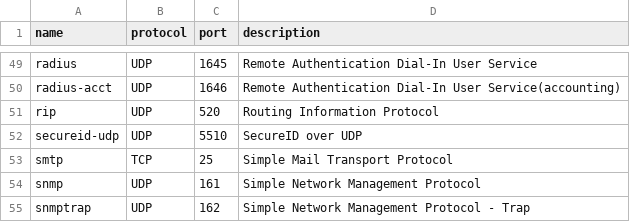
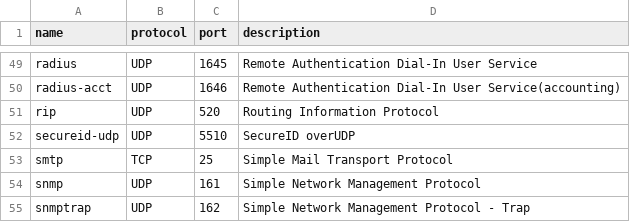
Before and after one commit to routeallthings/ASA-to-Firepower-Migration-Tool, a CSV file: PortList.csv, drawn as a sheet; only a part is shown, gaps mark what is left out; the diff names each change by its address in the sheet, - before the commit and + after, or states it on an @@ line.

Commit message:
Removed Spaces

```diff
--- a/PortList.csv
+++ b/PortList.csv
-D52 (description): SecureID over UDP
+D52 (description): SecureID overUDP
```
